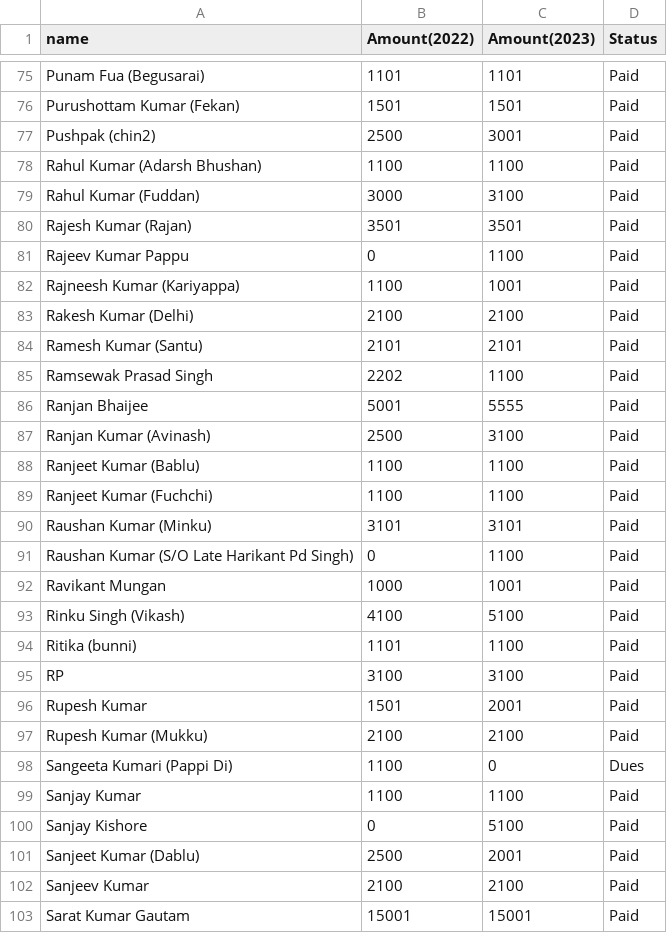
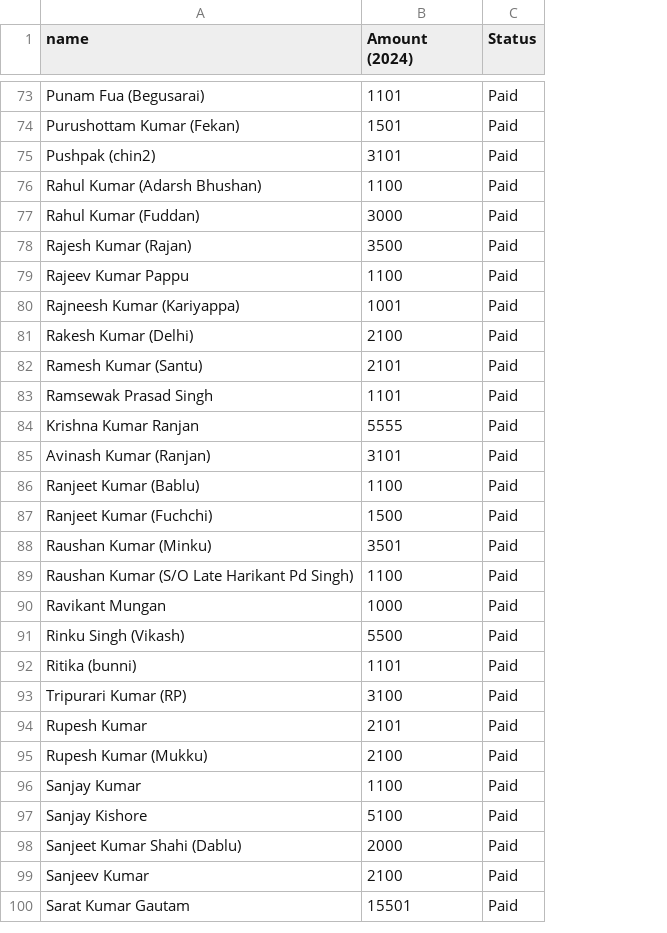
Before and after one commit to RAUSHAN0704/RAUSHAN0704.github.io, a CSV file: data/navyuvak_data.csv, drawn as a sheet; only a part is shown, gaps mark what is left out; removed rows and columns are numbered as before the commit, all else as after; the diff covers the shown part only; the diff names each change by its address in the sheet, - before the commit and + after, or states it on an @@ line.

```diff
--- a/data/navyuvak_data.csv
+++ b/data/navyuvak_data.csv
-column C (Amount(2023)), rows 75-85: 1101 | 1501 | 3001 | 1100 | 3100 | 3501 | 1100 | 1001 | 2100 | 2101 | 1100; rows 87-97: 3100 | 1100 | 1100 | 3101 | 1100 | 1001 | 5100 | 1100 | 3100 | 2001 | 2100; rows 99-103: 1100 | 5100 | 2001 | 2100 | 15001
-B1: Amount(2022)
+B1: Amount (2024)
-B75 (Amount (2024)): 2500
+B75 (Amount (2024)): 3101
-B78 (Amount (2024)): 3501
+B78 (Amount (2024)): 3500
-B79 (Amount (2024)): 0
+B79 (Amount (2024)): 1100
-B80 (Amount (2024)): 1100
+B80 (Amount (2024)): 1001
-B83 (Amount (2024)): 2202
+B83 (Amount (2024)): 1101
-row 86: Ranjan Bhaijee | 5001 | 5555 | Paid
+row 84: Krishna Kumar Ranjan | 5555 | Paid
-A85 (name): Ranjan Kumar (Avinash)
+A85 (name): Avinash Kumar (Ranjan)
-B85 (Amount (2024)): 2500
+B85 (Amount (2024)): 3101
-B87 (Amount (2024)): 1100
+B87 (Amount (2024)): 1500
-B88 (Amount (2024)): 3101
+B88 (Amount (2024)): 3501
-B89 (Amount (2024)): 0
+B89 (Amount (2024)): 1100
-B91 (Amount (2024)): 4100
+B91 (Amount (2024)): 5500
-A93 (name): RP
+A93 (name): Tripurari Kumar (RP)
-B94 (Amount (2024)): 1501
+B94 (Amount (2024)): 2101
-row 98: Sangeeta Kumari (Pappi Di) | 1100 | 0 | Dues
-B97 (Amount (2024)): 0
+B97 (Amount (2024)): 5100
-A98 (name): Sanjeet Kumar (Dablu)
+A98 (name): Sanjeet Kumar Shahi (Dablu)
-B98 (Amount (2024)): 2500
+B98 (Amount (2024)): 2000
-B100 (Amount (2024)): 15001
+B100 (Amount (2024)): 15501
```
Also changed, not shown: 22 added rows, 12 removed rows and 52 edited cells elsewhere in this file, data/bazaar_data.csv, data/gramin_data.csv, 2 other files.
